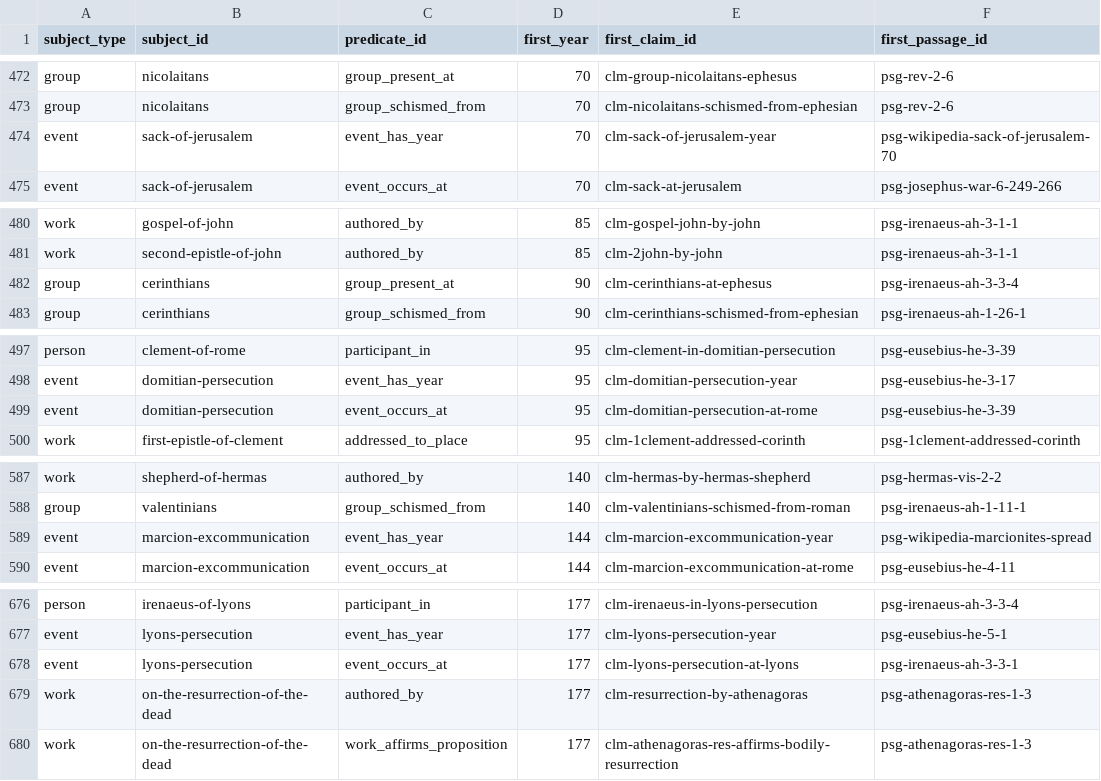
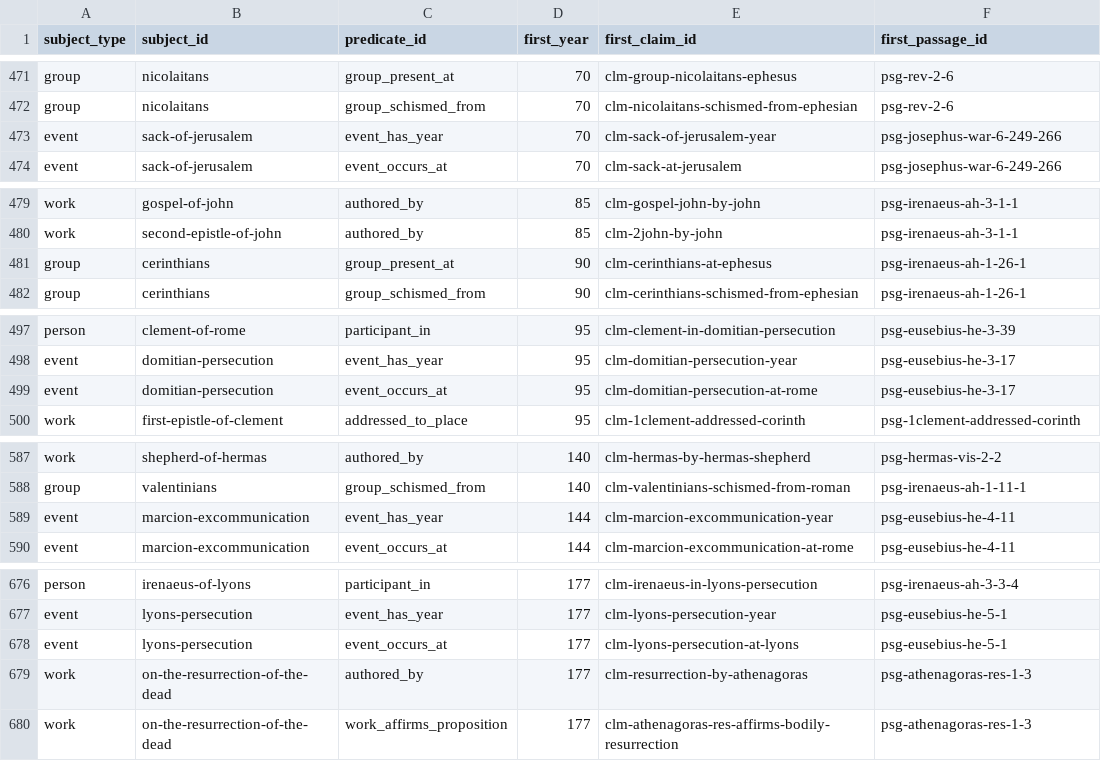
Before and after one commit to sethbam9/early-church, a TSV file: data/derived/first_attestations.tsv, drawn as a sheet; only a part is shown, gaps mark what is left out; the diff covers the shown part only.

```diff
--- a/data/derived/first_attestations.tsv
+++ b/data/derived/first_attestations.tsv
@@ -473,3 +472,3 @@ group	nicolaitans	group_present_at	70	clm-group-nicolaitans-ephesus	psg-rev-2-6
 group	nicolaitans	group_schismed_from	70	clm-nicolaitans-schismed-from-ephesian	psg-rev-2-6
-event	sack-of-jerusalem	event_has_year	70	clm-sack-of-jerusalem-year	psg-wikipedia-sack-of-jerusalem-70
+event	sack-of-jerusalem	event_has_year	70	clm-sack-of-jerusalem-year	psg-josephus-war-6-249-266
 event	sack-of-jerusalem	event_occurs_at	70	clm-sack-at-jerusalem	psg-josephus-war-6-249-266
@@ -481,3 +480,3 @@ work	gospel-of-john	authored_by	85	clm-gospel-john-by-john	psg-irenaeus-ah-3-1-1
 work	second-epistle-of-john	authored_by	85	clm-2john-by-john	psg-irenaeus-ah-3-1-1
-group	cerinthians	group_present_at	90	clm-cerinthians-at-ephesus	psg-irenaeus-ah-3-3-4
+group	cerinthians	group_present_at	90	clm-cerinthians-at-ephesus	psg-irenaeus-ah-1-26-1
 group	cerinthians	group_schismed_from	90	clm-cerinthians-schismed-from-ephesian	psg-irenaeus-ah-1-26-1
@@ -498,3 +498,3 @@ person	clement-of-rome	participant_in	95	clm-clement-in-domitian-persecution	psg
 event	domitian-persecution	event_has_year	95	clm-domitian-persecution-year	psg-eusebius-he-3-17
-event	domitian-persecution	event_occurs_at	95	clm-domitian-persecution-at-rome	psg-eusebius-he-3-39
+event	domitian-persecution	event_occurs_at	95	clm-domitian-persecution-at-rome	psg-eusebius-he-3-17
 work	first-epistle-of-clement	addressed_to_place	95	clm-1clement-addressed-corinth	psg-1clement-addressed-corinth
@@ -588,3 +588,3 @@ work	shepherd-of-hermas	authored_by	140	clm-hermas-by-hermas-shepherd	psg-hermas
 group	valentinians	group_schismed_from	140	clm-valentinians-schismed-from-roman	psg-irenaeus-ah-1-11-1
-event	marcion-excommunication	event_has_year	144	clm-marcion-excommunication-year	psg-wikipedia-marcionites-spread
+event	marcion-excommunication	event_has_year	144	clm-marcion-excommunication-year	psg-eusebius-he-4-11
 event	marcion-excommunication	event_occurs_at	144	clm-marcion-excommunication-at-rome	psg-eusebius-he-4-11
@@ -677,3 +677,3 @@ person	irenaeus-of-lyons	participant_in	177	clm-irenaeus-in-lyons-persecution	ps
 event	lyons-persecution	event_has_year	177	clm-lyons-persecution-year	psg-eusebius-he-5-1
-event	lyons-persecution	event_occurs_at	177	clm-lyons-persecution-at-lyons	psg-irenaeus-ah-3-3-1
+event	lyons-persecution	event_occurs_at	177	clm-lyons-persecution-at-lyons	psg-eusebius-he-5-1
 work	on-the-resurrection-of-the-dead	authored_by	177	clm-resurrection-by-athenagoras	psg-athenagoras-res-1-3
```
Also changed, not shown: 2 added rows, 2 removed rows and 1 edited cell elsewhere in this file, data/audit/progress.tsv, data/sheets/sources.tsv, 5 other files.
